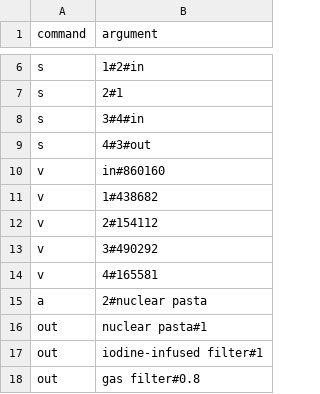
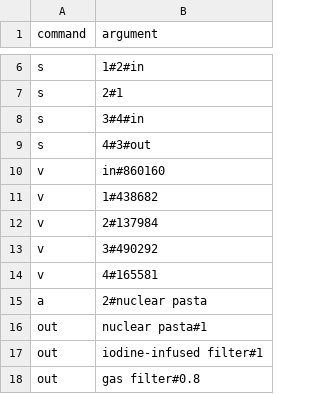
Before and after one commit to abd-msyukyu-odoo/satisfactory_calculator, a CSV file: data/instructions.csv, drawn as a sheet; only a part is shown, gaps mark what is left out.

```diff
--- a/data/instructions.csv
+++ b/data/instructions.csv
@@ -11,3 +11,3 @@ v,in#860160
 v,1#438682
-v,2#154112
+v,2#137984
 v,3#490292
```
Also changed, not shown: 2 other files.
